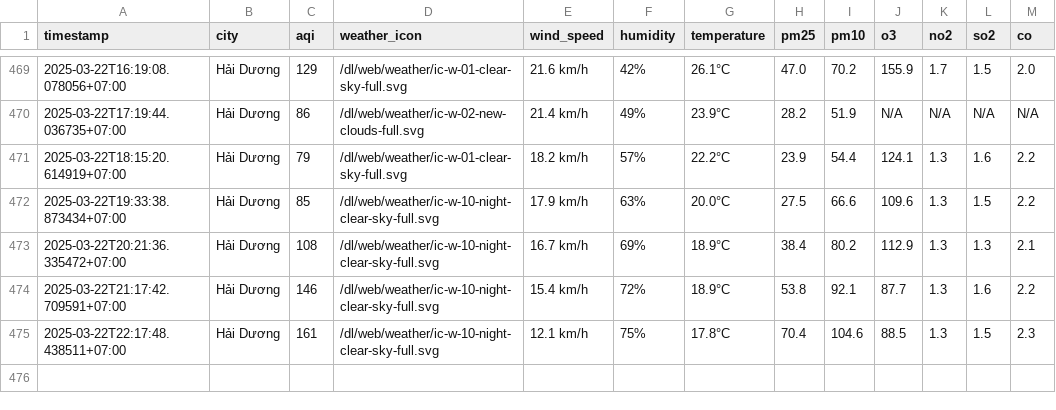
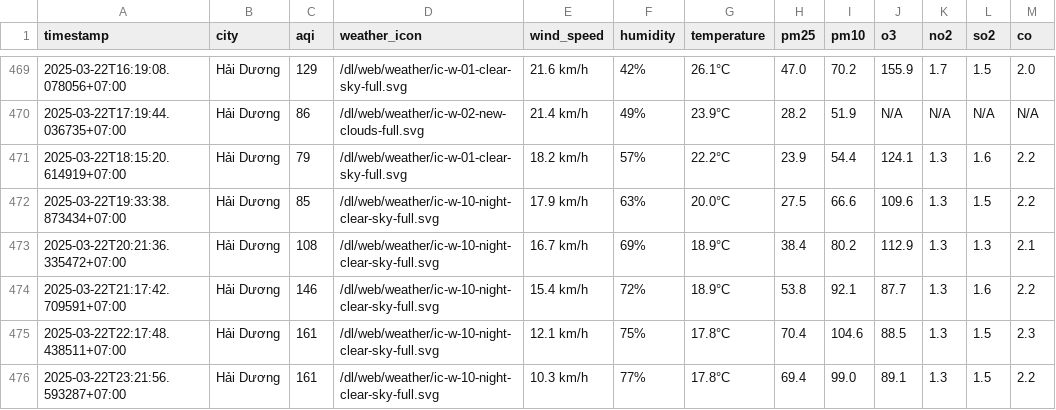
Before and after one commit to dothang08/thu_nghiem, a CSV file: result/hai-duong/aqi_hai-duong_2025_mar.csv, drawn as a sheet; only a part is shown, gaps mark what is left out.

```diff
--- a/result/hai-duong/aqi_hai-duong_2025_mar.csv
+++ b/result/hai-duong/aqi_hai-duong_2025_mar.csv
@@ -475 +475,2 @@ timestamp,city,aqi,weather_icon,wind_speed,humidity,temperature,pm25,pm10,o3,no2
 2025-03-22T22:17:48.438511+07:00,Hải Dương,161,/dl/web/weather/ic-w-10-night-clear-sky-full.svg,12.1 km/h,75%,17.8°C,70.4,104.6,88.5,1.3,1.5,2.3
+2025-03-22T23:21:56.593287+07:00,Hải Dương,161,/dl/web/weather/ic-w-10-night-clear-sky-full.svg,10.3 km/h,77%,17.8°C,69.4,99.0,89.1,1.3,1.5,2.2
```
Also changed, not shown: aqi_selected_cities.csv, result/hai-phong/aqi_hai-phong_2025_mar.csv, 10 other files.
